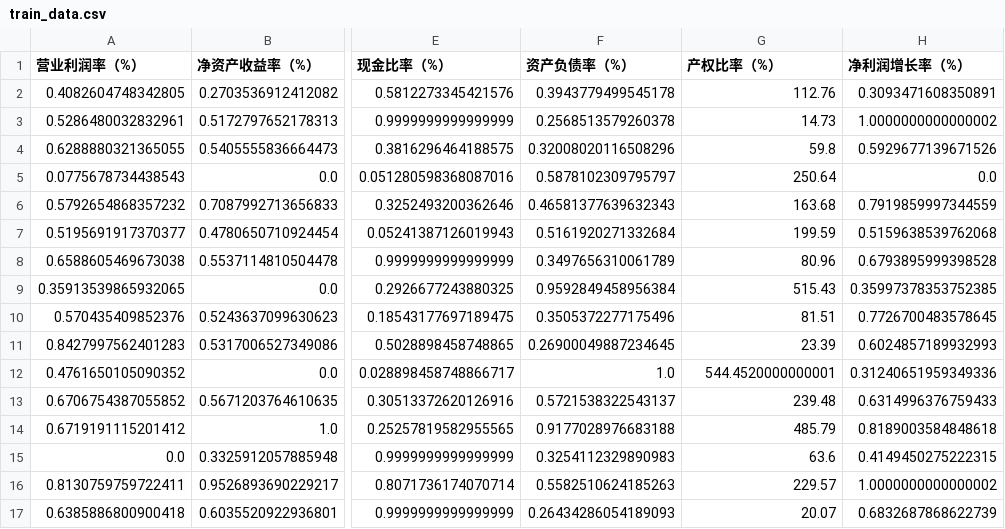
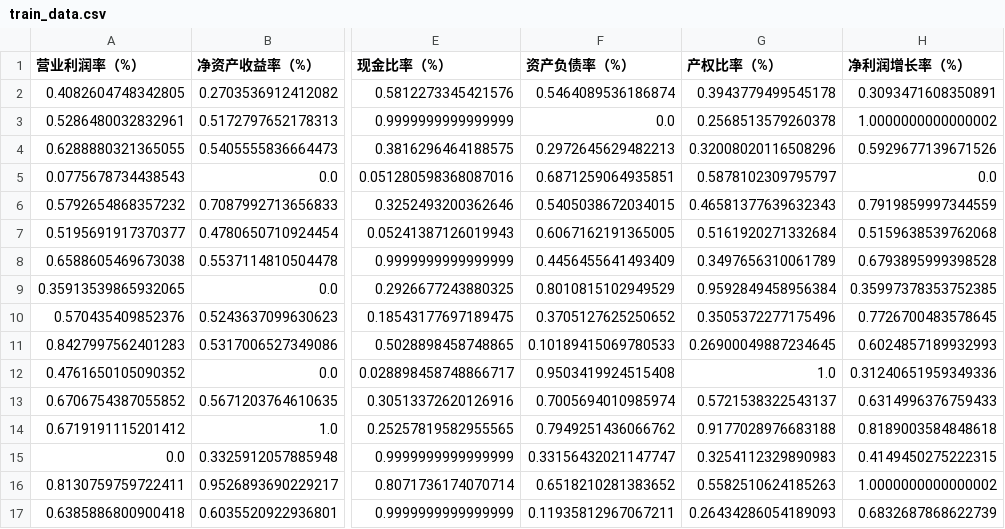
Before and after one commit to XiaWei321/vertical-FL, a CSV file: data/train_data.csv, drawn as a sheet; only a part is shown, gaps mark what is left out; the diff covers the shown part only; the diff names each change by its address in the sheet, - before the commit and + after, or states it on an @@ line.

```diff
--- a/data/train_data.csv
+++ b/data/train_data.csv
-F2 (资产负债率（%）): 0.3943779499545178
+F2 (资产负债率（%）): 0.5464089536186874
-G2 (产权比率（%）): 112.76
+G2 (产权比率（%）): 0.3943779499545178
-F3 (资产负债率（%）): 0.2568513579260378
+F3 (资产负债率（%）): 0.0
-G3 (产权比率（%）): 14.73
+G3 (产权比率（%）): 0.2568513579260378
-F4 (资产负债率（%）): 0.32008020116508296
+F4 (资产负债率（%）): 0.2972645629482213
-G4 (产权比率（%）): 59.8
+G4 (产权比率（%）): 0.32008020116508296
-F5 (资产负债率（%）): 0.5878102309795797
+F5 (资产负债率（%）): 0.6871259064935851
-G5 (产权比率（%）): 250.64
+G5 (产权比率（%）): 0.5878102309795797
-F6 (资产负债率（%）): 0.46581377639632343
+F6 (资产负债率（%）): 0.5405038672034015
-G6 (产权比率（%）): 163.68
+G6 (产权比率（%）): 0.46581377639632343
-F7 (资产负债率（%）): 0.5161920271332684
+F7 (资产负债率（%）): 0.6067162191365005
-G7 (产权比率（%）): 199.59
+G7 (产权比率（%）): 0.5161920271332684
-F8 (资产负债率（%）): 0.3497656310061789
+F8 (资产负债率（%）): 0.4456455641493409
-G8 (产权比率（%）): 80.96
+G8 (产权比率（%）): 0.3497656310061789
-F9 (资产负债率（%）): 0.9592849458956384
+F9 (资产负债率（%）): 0.8010815102949529
-G9 (产权比率（%）): 515.43
+G9 (产权比率（%）): 0.9592849458956384
-F10 (资产负债率（%）): 0.3505372277175496
+F10 (资产负债率（%）): 0.3705127625250652
-G10 (产权比率（%）): 81.51
+G10 (产权比率（%）): 0.3505372277175496
-F11 (资产负债率（%）): 0.26900049887234645
+F11 (资产负债率（%）): 0.10189415069780533
-G11 (产权比率（%）): 23.39
+G11 (产权比率（%）): 0.26900049887234645
-F12 (资产负债率（%）): 1.0
+F12 (资产负债率（%）): 0.9503419924515408
-G12 (产权比率（%）): 544.4520000000001
+G12 (产权比率（%）): 1.0
-F13 (资产负债率（%）): 0.5721538322543137
+F13 (资产负债率（%）): 0.7005694010985974
-G13 (产权比率（%）): 239.48
+G13 (产权比率（%）): 0.5721538322543137
-F14 (资产负债率（%）): 0.9177028976683188
+F14 (资产负债率（%）): 0.7949251436066762
-G14 (产权比率（%）): 485.79
+G14 (产权比率（%）): 0.9177028976683188
-F15 (资产负债率（%）): 0.3254112329890983
+F15 (资产负债率（%）): 0.33156432021147747
-G15 (产权比率（%）): 63.6
+G15 (产权比率（%）): 0.3254112329890983
-F16 (资产负债率（%）): 0.5582510624185263
+F16 (资产负债率（%）): 0.6518210281383652
-G16 (产权比率（%）): 229.57
+G16 (产权比率（%）): 0.5582510624185263
-F17 (资产负债率（%）): 0.26434286054189093
+F17 (资产负债率（%）): 0.11935812967067211
-G17 (产权比率（%）): 20.07
+G17 (产权比率（%）): 0.26434286054189093
```
Also changed, not shown: 132 edited cells elsewhere in this file, data/test_data.csv, 1 other file.
